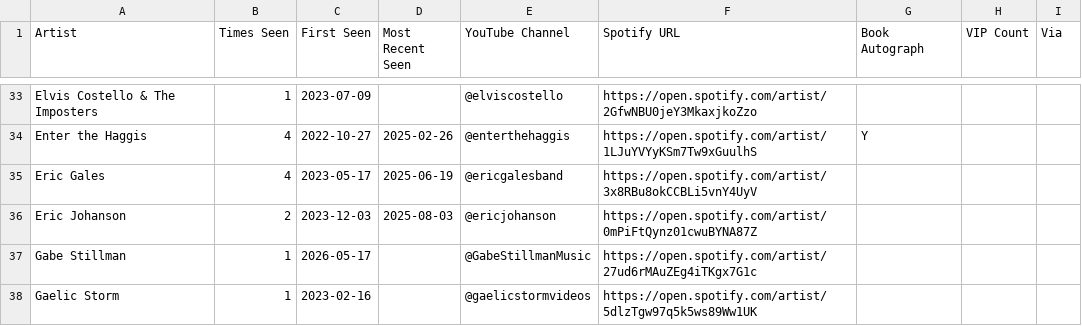
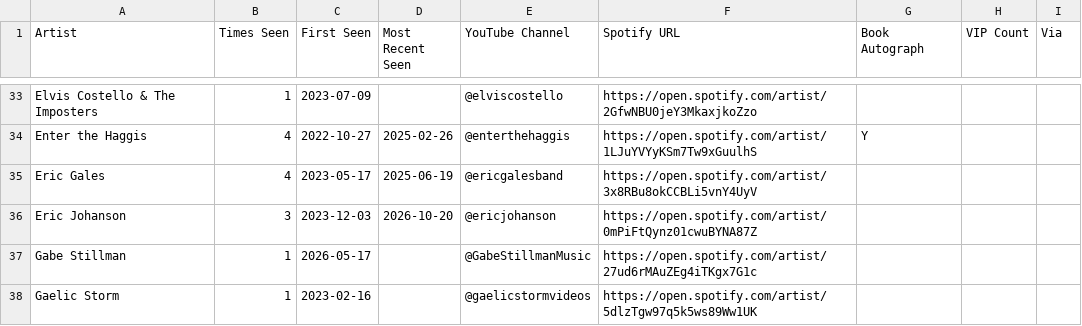
Before and after one commit to dan2bit/live-shows, a TSV file: data/artists.tsv, drawn as a sheet; only a part is shown, gaps mark what is left out.

```diff
--- a/data/artists.tsv
+++ b/data/artists.tsv
@@ -35,3 +35,3 @@ Enter the Haggis	4	2022-10-27	2025-02-26	@enterthehaggis	https://open.spotify.co
 Eric Gales	4	2023-05-17	2025-06-19	@ericgalesband	https://open.spotify.com/artist/3x8RBu8okCCBLi5vnY4UyV
-Eric Johanson	2	2023-12-03	2025-08-03	@ericjohanson	https://open.spotify.com/artist/0mPiFtQynz01cwuBYNA87Z
+Eric Johanson	3	2023-12-03	2026-10-20	@ericjohanson	https://open.spotify.com/artist/0mPiFtQynz01cwuBYNA87Z
 Gabe Stillman	1	2026-05-17		@GabeStillmanMusic	https://open.spotify.com/artist/27ud6rMAuZEg4iTKgx7G1c
```
Also changed, not shown: data/live_shows_current.tsv, data/show_goals/item_log.tsv.
